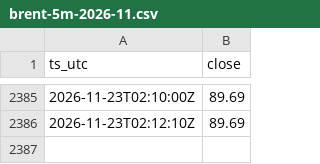
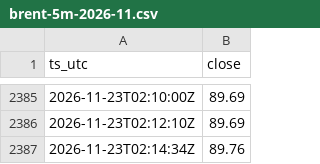
Before and after one commit to Vincent-watchoil/oil-watch, a CSV file: data/brent-5m-2026-11.csv, drawn as a sheet; only a part is shown, gaps mark what is left out.

```diff
--- a/data/brent-5m-2026-11.csv
+++ b/data/brent-5m-2026-11.csv
@@ -2386 +2386,2 @@ ts_utc,close
 2026-11-23T02:12:10Z,89.69
+2026-11-23T02:14:34Z,89.76
```
Also changed, not shown: data/wti-5m-2026-11.csv, 1 other file.
